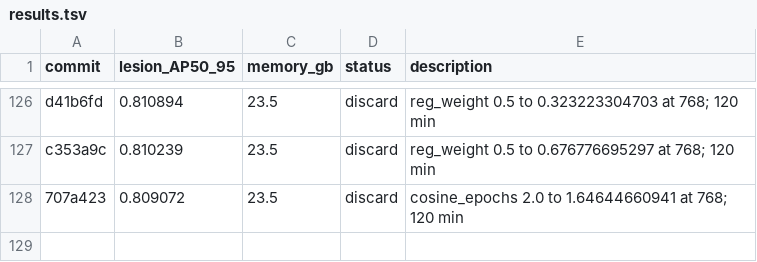
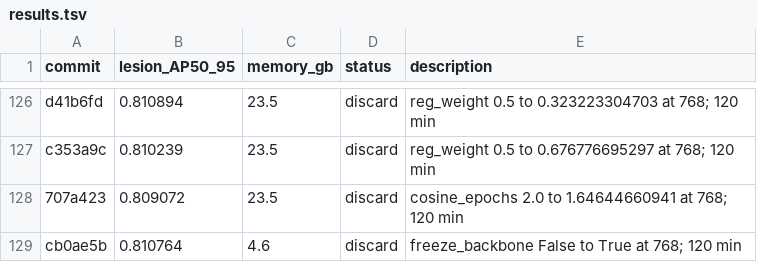
Before and after one commit to SCU-MILAB/AIBUS-CODE, a TSV file: distill/det_vjepa/results.tsv, drawn as a sheet; only a part is shown, gaps mark what is left out.

Commit message:
research(results): autoresearch_oct6_h127_freeze_backbone_true

```diff
--- a/distill/det_vjepa/results.tsv
+++ b/distill/det_vjepa/results.tsv
@@ -128 +128,2 @@ c353a9c	0.810239	23.5	discard	reg_weight 0.5 to 0.676776695297 at 768; 120 min
 707a423	0.809072	23.5	discard	cosine_epochs 2.0 to 1.64644660941 at 768; 120 min
+cb0ae5b	0.810764	4.6	discard	freeze_backbone False to True at 768; 120 min
```
Also changed, not shown: 1 other file.
